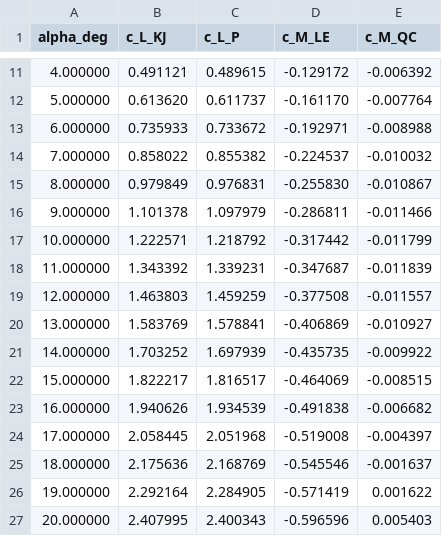
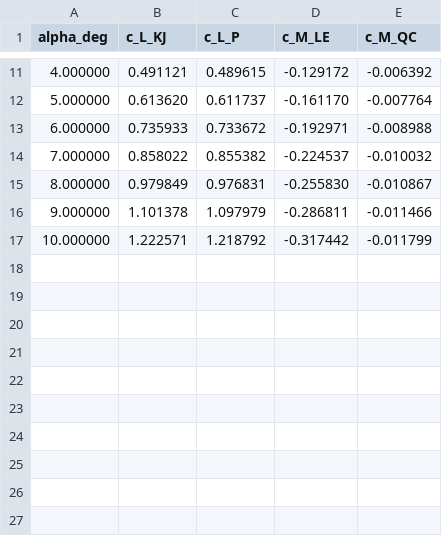
Before and after one commit to sidd-somadder/naca-airfoil-analysis, a CSV file: computation_results/CVPM_coeffs_NACA_0012_N100_results.csv, drawn as a sheet; only a part is shown, gaps mark what is left out.

```diff
--- a/computation_results/CVPM_coeffs_NACA_0012_N100_results.csv
+++ b/computation_results/CVPM_coeffs_NACA_0012_N100_results.csv
@@ -17,11 +17 @@ alpha_deg,c_L_KJ,c_L_P,c_M_LE,c_M_QC
 10.000000,1.222571,1.218792,-0.317442,-0.011799
-11.000000,1.343392,1.339231,-0.347687,-0.011839
-12.000000,1.463803,1.459259,-0.377508,-0.011557
-13.000000,1.583769,1.578841,-0.406869,-0.010927
-14.000000,1.703252,1.697939,-0.435735,-0.009922
-15.000000,1.822217,1.816517,-0.464069,-0.008515
-16.000000,1.940626,1.934539,-0.491838,-0.006682
-17.000000,2.058445,2.051968,-0.519008,-0.004397
-18.000000,2.175636,2.168769,-0.545546,-0.001637
-19.000000,2.292164,2.284905,-0.571419,0.001622
-20.000000,2.407995,2.400343,-0.596596,0.005403
```
Also changed, not shown: computation_results/CVPM_coeffs_NACA_2412_N100_results.csv, computation_results/TAT_NACA_0012_N100_results.csv, 5 other files.
